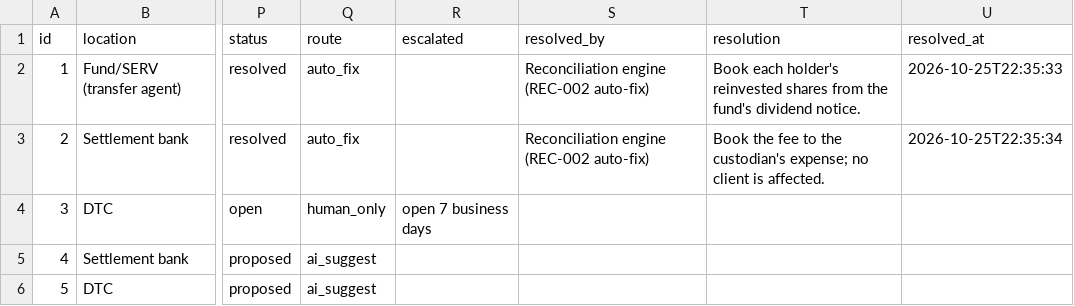
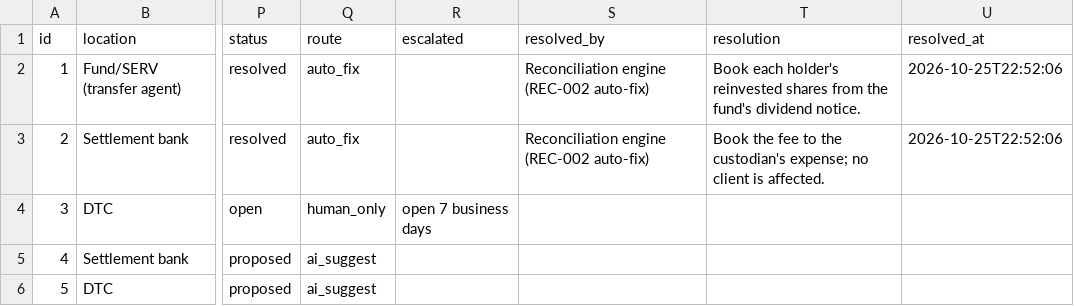
Before and after one commit to shawngggg/AI-embedded-RIA-custody-operations-platform, a CSV file: synthetic/data/recon_breaks.csv, drawn as a sheet; only a part is shown, gaps mark what is left out; the diff names each change by its address in the sheet, - before the commit and + after, or states it on an @@ line.

```diff
--- a/synthetic/data/recon_breaks.csv
+++ b/synthetic/data/recon_breaks.csv
-U2 (resolved_at): 2026-10-25T22:35:33
+U2 (resolved_at): 2026-10-25T22:52:06
-U3 (resolved_at): 2026-10-25T22:35:34
+U3 (resolved_at): 2026-10-25T22:52:06
```
Also changed, not shown: synthetic/data/receipts.csv, synthetic/data/transfers.csv, 27 other files.
